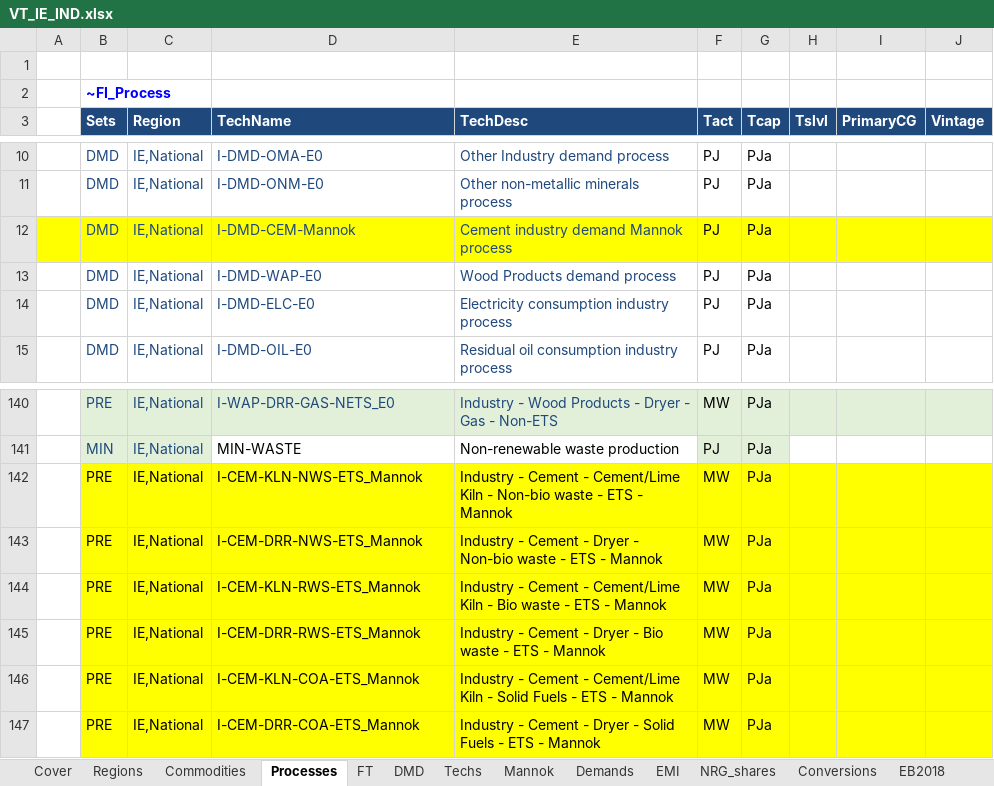
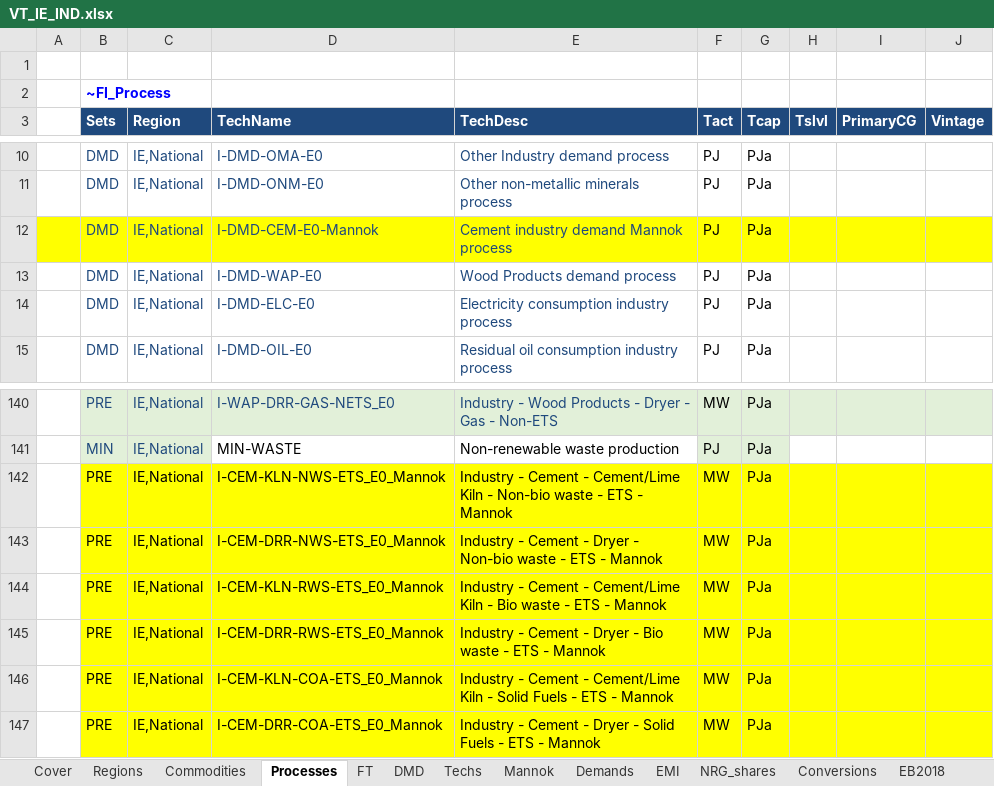
Before and after one commit to eabhamartyn-debug/times-ireland-model, an Excel workbook: VT_IE_IND.xlsx, sheet Processes, drawn as a sheet; only a part is shown, gaps mark what is left out; values as stored, in another font and other column widths than the file's, no borders; the diff names each change by its address in the sheet, - before the commit and + after, or states it on an @@ line.

Commit message:
Changed names to E0

```diff
--- a/VT_IE_IND.xlsx (sheet Processes)
+++ b/VT_IE_IND.xlsx (sheet Processes)
-D12 (TechName): I-DMD-CEM-Mannok
+D12 (TechName): I-DMD-CEM-E0-Mannok
-D142 (TechName): I-CEM-KLN-NWS-ETS_Mannok
+D142 (TechName): I-CEM-KLN-NWS-ETS_E0_Mannok
-D143 (TechName): I-CEM-DRR-NWS-ETS_Mannok
+D143 (TechName): I-CEM-DRR-NWS-ETS_E0_Mannok
-D144 (TechName): I-CEM-KLN-RWS-ETS_Mannok
+D144 (TechName): I-CEM-KLN-RWS-ETS_E0_Mannok
-D145 (TechName): I-CEM-DRR-RWS-ETS_Mannok
+D145 (TechName): I-CEM-DRR-RWS-ETS_E0_Mannok
-D146 (TechName): I-CEM-KLN-COA-ETS_Mannok
+D146 (TechName): I-CEM-KLN-COA-ETS_E0_Mannok
-D147 (TechName): I-CEM-DRR-COA-ETS_Mannok
+D147 (TechName): I-CEM-DRR-COA-ETS_E0_Mannok
```
Also changed, not shown: sheet Mannok, sheet DMD.
